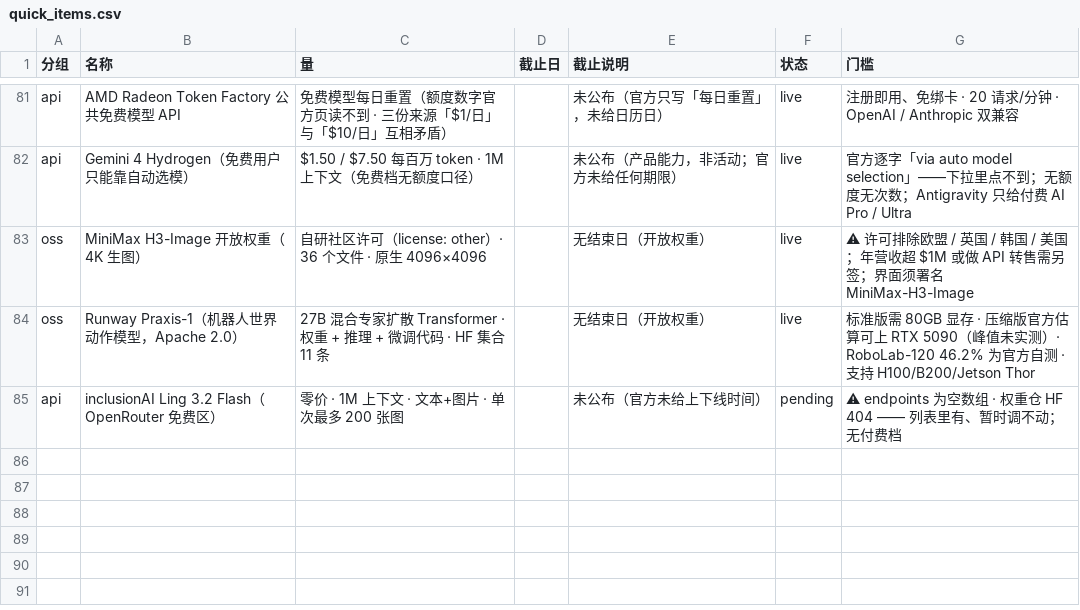
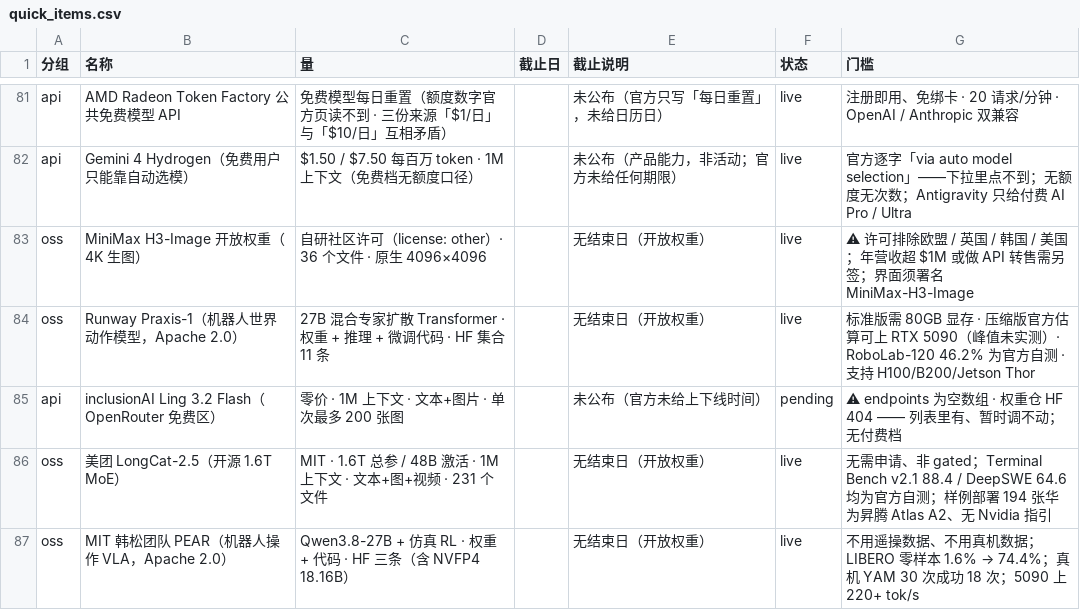
Before and after one commit to Lavie-purple/ai-free-content-digest, a CSV file: .workbuddy/data/quick_items.csv, drawn as a sheet; only a part is shown, gaps mark what is left out; the diff names each change by its address in the sheet, - before the commit and + after, or states it on an @@ line.

```diff
--- a/.workbuddy/data/quick_items.csv
+++ b/.workbuddy/data/quick_items.csv
+row 86: oss | 美团 LongCat-2.5（开源 1.6T MoE） | MIT · 1.6T 总参 / 48B 激活 · 1M 上下文 · 文本+图+视频 · 231 个文件 |  | 无结束日（开放权重） | live | 无需申请、非 gated；Terminal Bench v2.1 88.4 / DeepSWE 64.6 均为官方自测；样例部署 194 张华为昇腾 Atlas A2、无 Nvidia 指引
+row 87: oss | MIT 韩松团队 PEAR（机器人操作 VLA，Apache 2.0） | Qwen3.8-27B + 仿真 RL · 权重 + 代码 · HF 三条（含 NVFP4 18.16B） |  | 无结束日（开放权重） | live | 不用遥操数据、不用真机数据；LIBERO 零样本 1.6% → 74.4%；真机 YAM 30 次成功 18 次；5090 上 220+ tok/s
```
Also changed, not shown: .workbuddy/data/deadlines.csv, .workbuddy/data/source_hits.csv, 23 other files.
